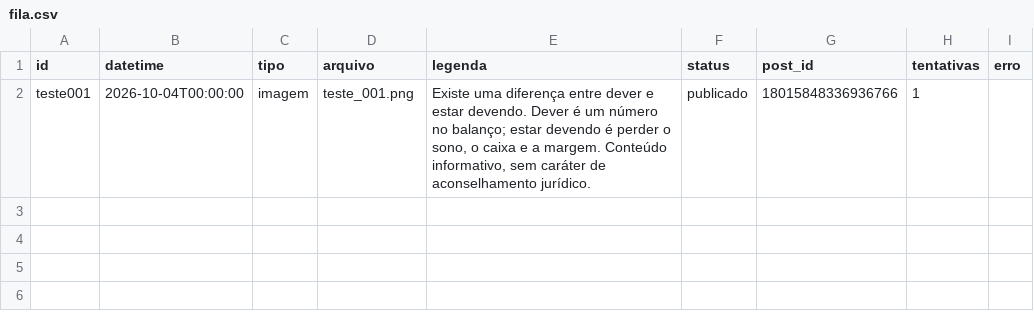
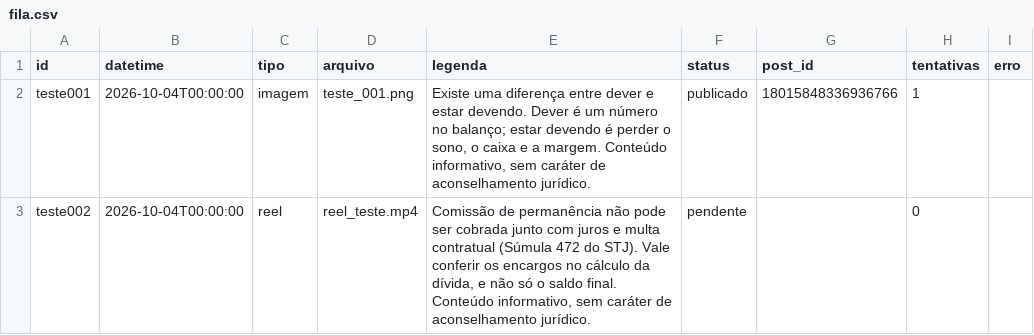
Before and after one commit to remnotetjsp-hash/automacao-instagram, a CSV file: queue/fila.csv, drawn as a sheet.

Commit message:
novas midias e fila

```diff
--- a/queue/fila.csv
+++ b/queue/fila.csv
@@ -2 +2,2 @@ id,datetime,tipo,arquivo,legenda,status,post_id,tentativas,erro
 teste001,2026-10-04T00:00:00,imagem,teste_001.png,"Existe uma diferença entre dever e estar devendo. Dever é um número no balanço; estar devendo é perder o sono, o caixa e a margem. Conteúdo informativo, sem caráter de aconselhamento jurídico.",publicado,18015848336936766,1,
+teste002,2026-10-04T00:00:00,reel,reel_teste.mp4,"Comissão de permanência não pode ser cobrada junto com juros e multa contratual (Súmula 472 do STJ). Vale conferir os encargos no cálculo da dívida, e não só o saldo final. Conteúdo informativo, sem caráter de aconselhamento jurídico.",pendente,,0,
```
Also changed, not shown: 2 other files.
